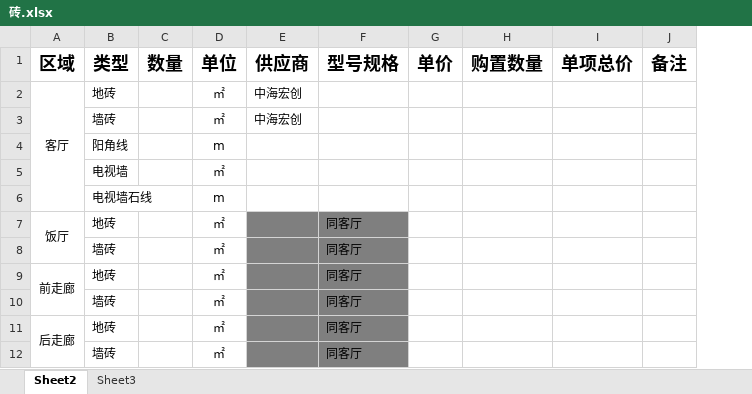
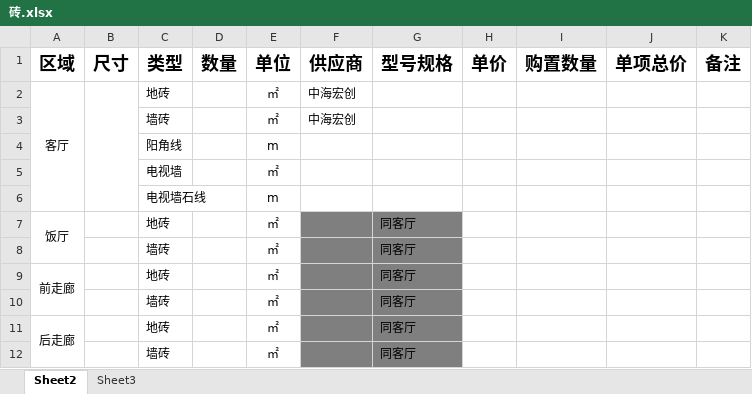
Before and after one commit to musclecui/zx, an Excel workbook: 砖.xlsx, sheet Sheet2, drawn as a sheet; only a part is shown; values as stored, in another font and other column widths than the file's, no borders; the diff names each change by its address in the sheet, - before the commit and + after, or states it on an @@ line.

```diff
--- a/砖.xlsx (sheet Sheet2)
+++ b/砖.xlsx (sheet Sheet2)
+column B (尺寸), empty
```
Also changed, not shown: 8 other files.
